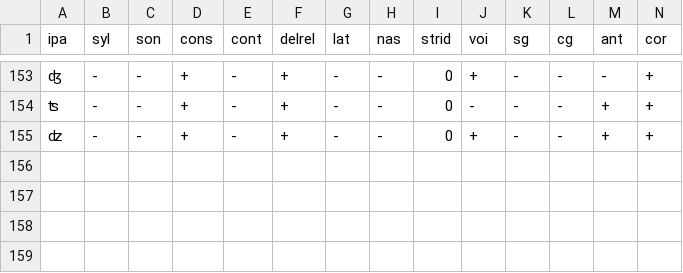
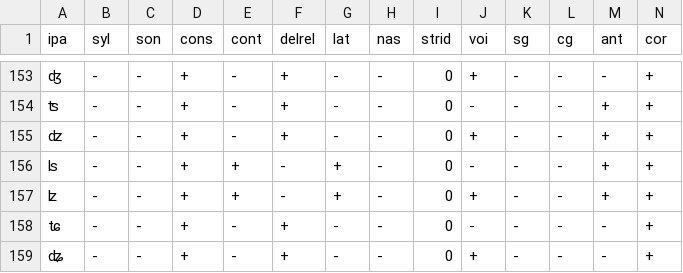
Before and after one commit to philcombiths/panphon, a CSV file: panphon/data/ipa_bases.csv, drawn as a sheet; only a part is shown, gaps mark what is left out; rows hold the shown columns only; the diff names each change by its address in the sheet, - before the commit and + after, or states it on an @@ line.

```diff
--- a/panphon/data/ipa_bases.csv
+++ b/panphon/data/ipa_bases.csv
+row 156: ʪ | - | - | + | + | - | + | - | 0 | - | - | - | + | +
+row 157: ʫ | - | - | + | + | - | + | - | 0 | + | - | - | + | +
+row 158: ʨ | - | - | + | - | + | - | - | 0 | - | - | - | - | +
+row 159: ʥ | - | - | + | - | + | - | - | 0 | + | - | - | - | +
```
Also changed, not shown: 3 other files.
